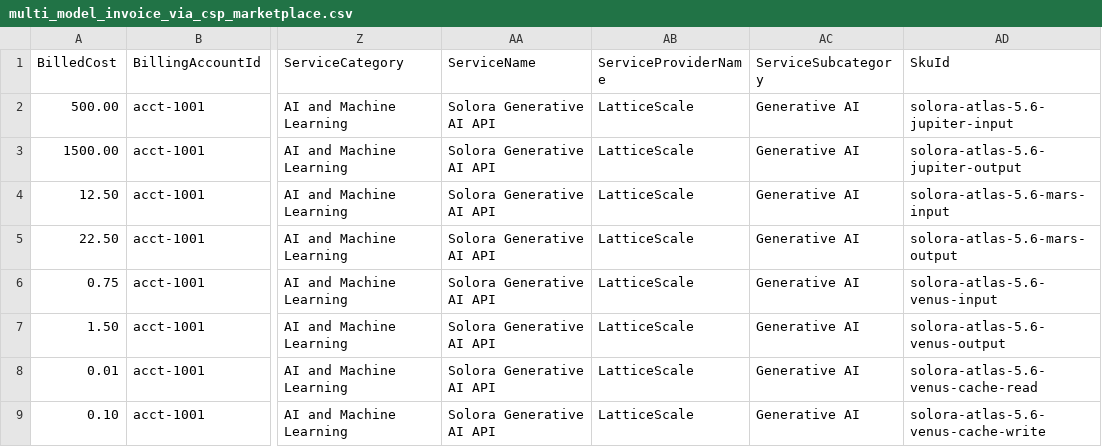
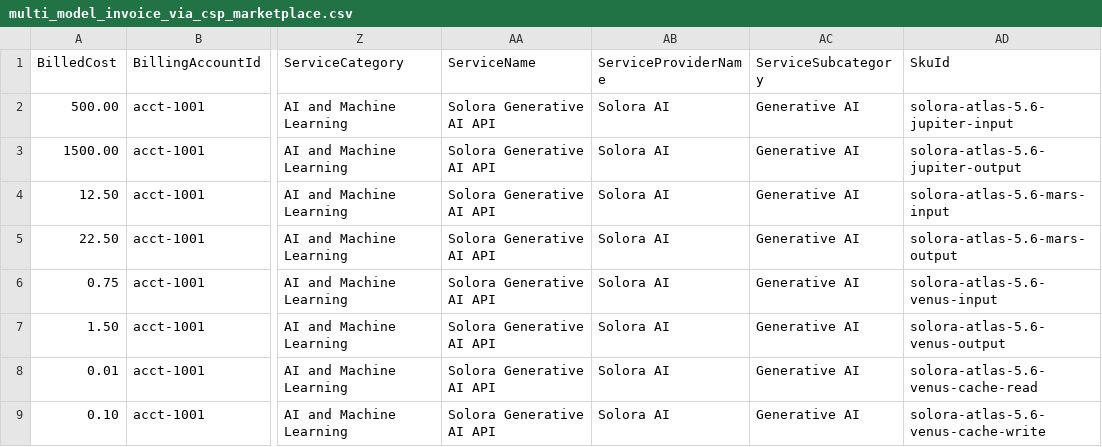
Before and after one commit to FinOps-Open-Cost-and-Usage-Spec/FOCUS_Spec, a CSV file: specification/data/ai_billing/multi_model_invoice_via_csp_marketplace.csv, drawn as a sheet; only a part is shown, gaps mark what is left out; the diff names each change by its address in the sheet, - before the commit and + after, or states it on an @@ line.

Commit message:
Marketplace example updates

```diff
--- a/specification/data/ai_billing/multi_model_invoice_via_csp_marketplace.csv
+++ b/specification/data/ai_billing/multi_model_invoice_via_csp_marketplace.csv
-AB2:AB9 (ServiceProviderName): LatticeScale
+AB2:AB9 (ServiceProviderName): Solora AI
```
Also changed, not shown: specification/data/ai_billing/cached_tokens_via_csp_marketplace.csv, 3 other files.
